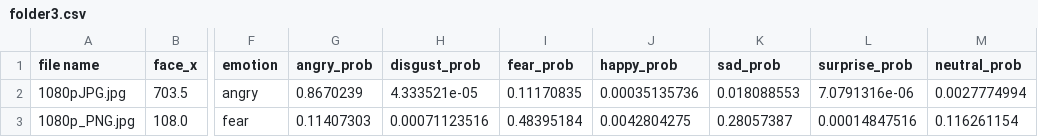
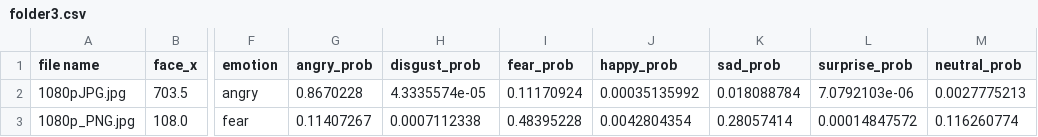
Before and after one commit to adam1214/Face-Emotion-Recognition-For-Image, a CSV file: feri_verification/result/folder3/folder3.csv, drawn as a sheet; only a part is shown, gaps mark what is left out; the diff names each change by its address in the sheet, - before the commit and + after, or states it on an @@ line.

```diff
--- a/feri_verification/result/folder3/folder3.csv
+++ b/feri_verification/result/folder3/folder3.csv
-G2 (angry_prob): 0.8670239
+G2 (angry_prob): 0.8670228
-H2 (disgust_prob): 4.333521e-05
+H2 (disgust_prob): 4.3335574e-05
-I2 (fear_prob): 0.11170835
+I2 (fear_prob): 0.11170924
-J2 (happy_prob): 0.00035135736
+J2 (happy_prob): 0.00035135992
-K2 (sad_prob): 0.018088553
+K2 (sad_prob): 0.018088784
-L2 (surprise_prob): 7.0791316e-06
+L2 (surprise_prob): 7.0792103e-06
-M2 (neutral_prob): 0.0027774994
+M2 (neutral_prob): 0.0027775213
-G3 (angry_prob): 0.11407303
+G3 (angry_prob): 0.11407267
-H3 (disgust_prob): 0.00071123516
+H3 (disgust_prob): 0.0007112338
-I3 (fear_prob): 0.48395184
+I3 (fear_prob): 0.48395228
-J3 (happy_prob): 0.0042804275
+J3 (happy_prob): 0.0042804354
-K3 (sad_prob): 0.28057387
+K3 (sad_prob): 0.28057414
-L3 (surprise_prob): 0.00014847516
+L3 (surprise_prob): 0.00014847572
-M3 (neutral_prob): 0.116261154
+M3 (neutral_prob): 0.116260774
```
Also changed, not shown: feri_verification/result/folder1/folder1.csv, feri_verification/result/folder2/folder2.csv.
